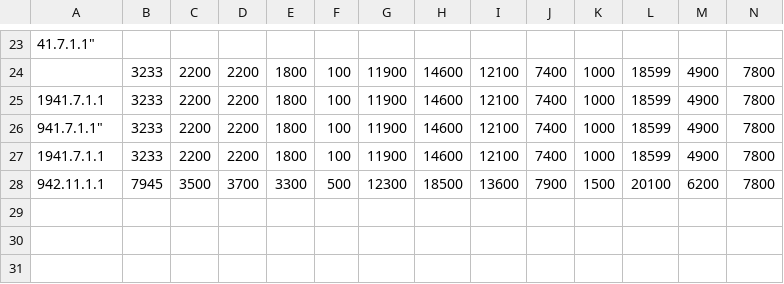
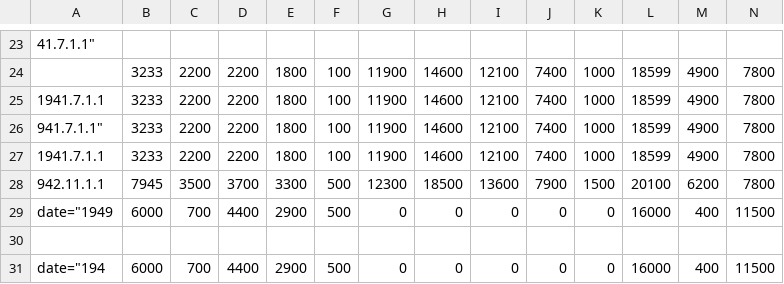
Before and after one commit to Shimadzusan/PacificAction, a CSV file: edvac_m1.csv, drawn as a sheet; only a part is shown, gaps mark what is left out; rows hold the shown columns only; the diff names each change by its address in the sheet, - before the commit and + after, or states it on an @@ line.

```diff
--- a/edvac_m1.csv
+++ b/edvac_m1.csv
+row 29: date="1949 | 6000 | 700 | 4400 | 2900 | 500 | 0 | 0 | 0 | 0 | 0 | 16000 | 400 | 11500
+row 30: (empty)
+row 31: date="194 | 6000 | 700 | 4400 | 2900 | 500 | 0 | 0 | 0 | 0 | 0 | 16000 | 400 | 11500
```
Also changed, not shown: eniac_m5.csv, eniac_m6_army.csv, 17 other files.
